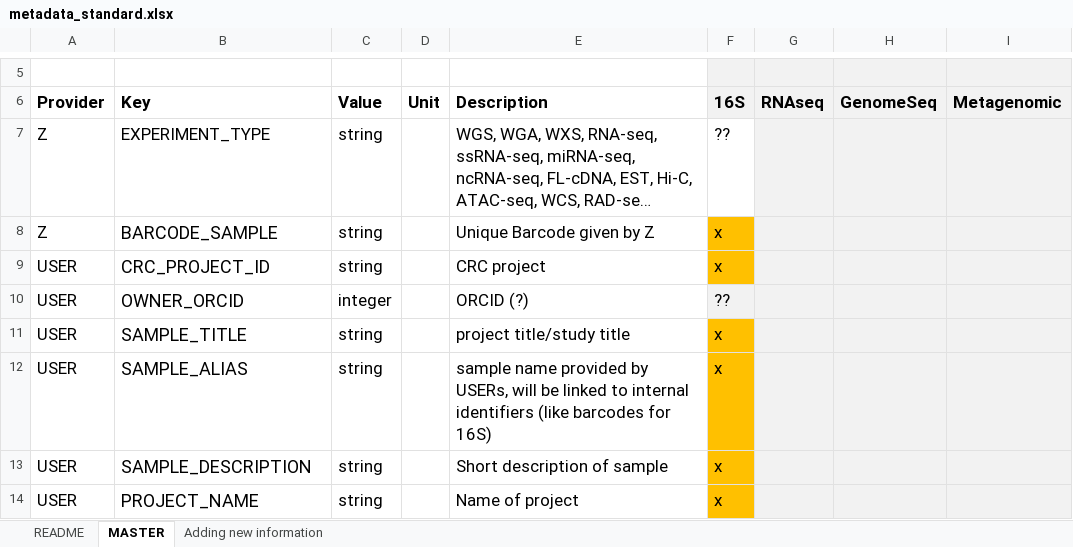
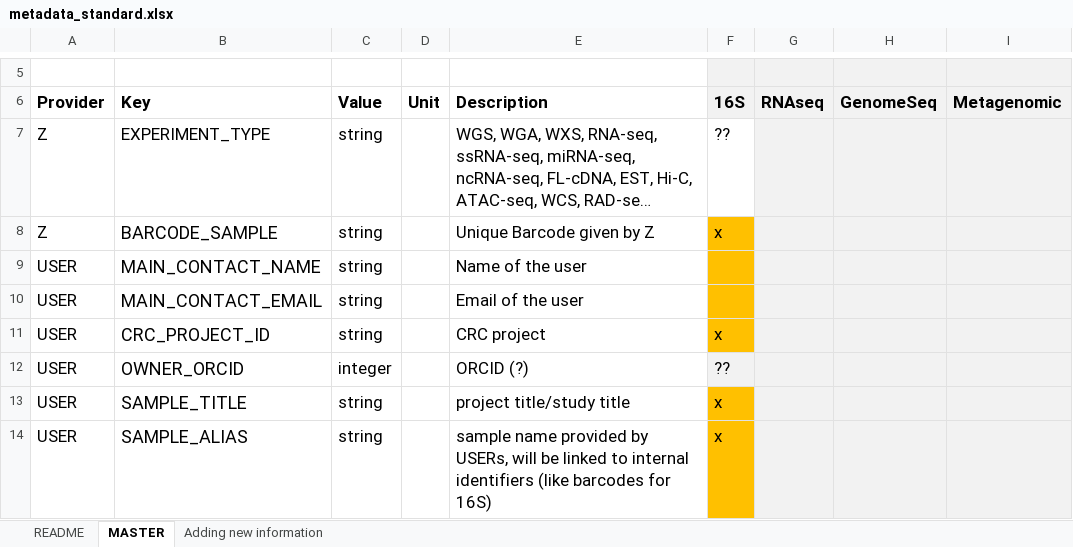
Before and after one commit to marchoeppner/metaorganism-research, an Excel workbook: metadata/metadata_standard.xlsx, sheet MASTER, drawn as a sheet; only a part is shown, gaps mark what is left out; the shorter side is filled out with more unchanged rows; long unchanged cells end in …; values as stored, in another font and other column widths than the file's, no borders; the diff names each change by its address in the sheet, - before the commit and + after, or states it on an @@ line.

Commit message:
Added keys for main contact and main email of sample owner

```diff
--- a/metadata/metadata_standard.xlsx (sheet MASTER)
+++ b/metadata/metadata_standard.xlsx (sheet MASTER)
+row 9: USER | MAIN_CONTACT_NAME | string |  | Name of the user
+row 10: USER | MAIN_CONTACT_EMAIL | string |  | Email of the user
```
Also changed, not shown: 1 other file.
